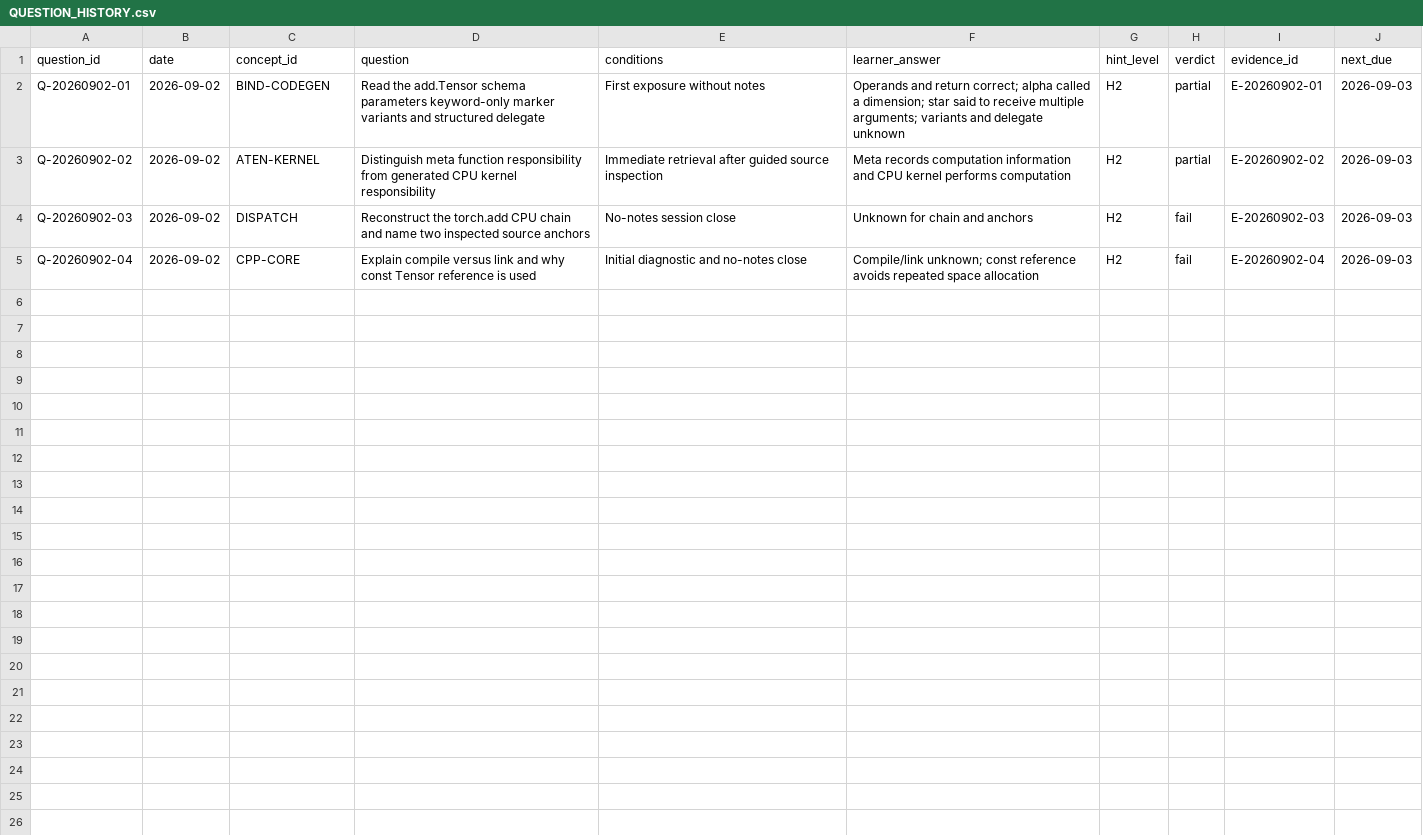
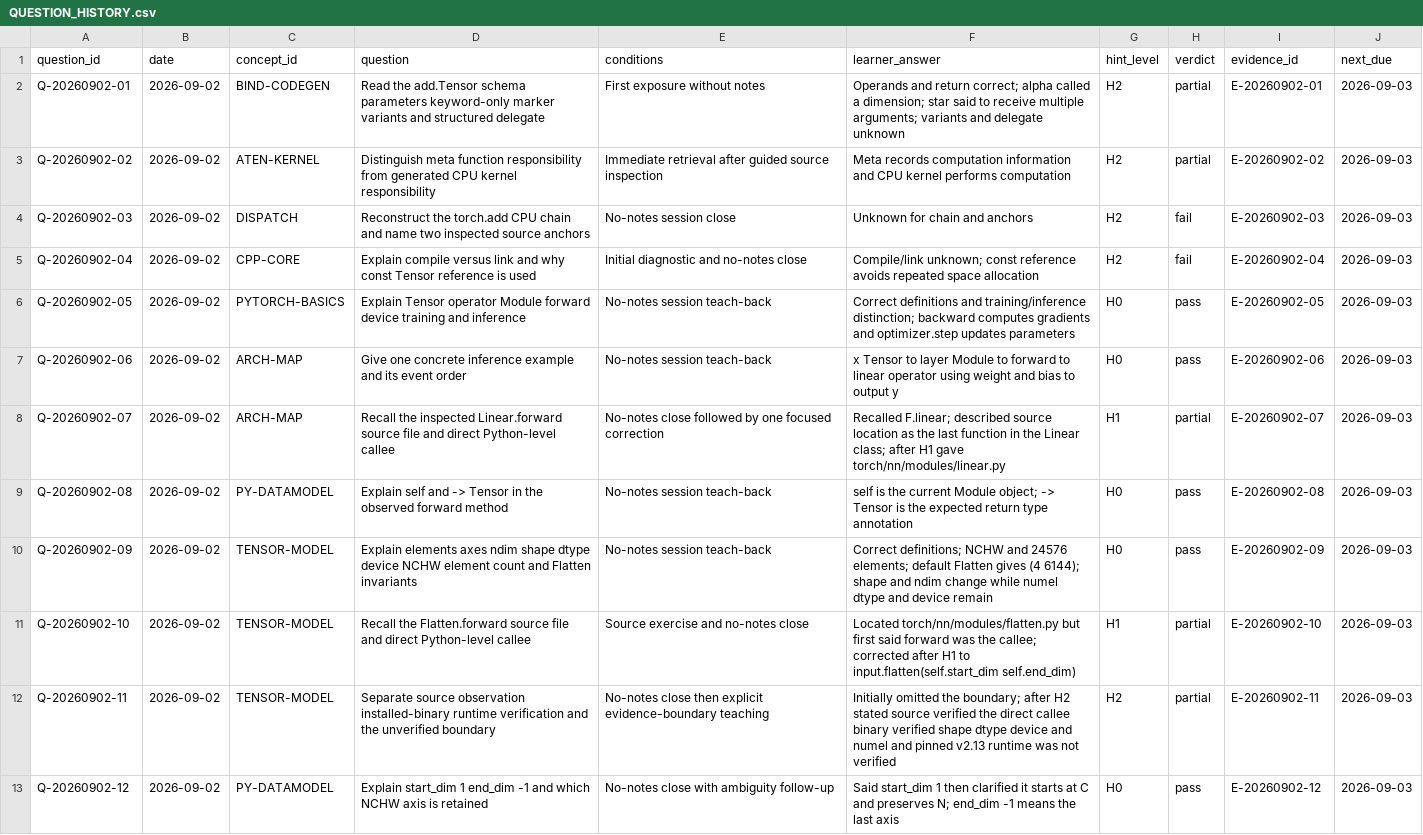
Before and after one commit to zennukenn/torch_learning_system, a CSV file: learning/QUESTION_HISTORY.csv, drawn as a sheet.

```diff
--- a/learning/QUESTION_HISTORY.csv
+++ b/learning/QUESTION_HISTORY.csv
@@ -5 +5,9 @@ Q-20260902-03,2026-09-02,DISPATCH,Reconstruct the torch.add CPU chain and name t
 Q-20260902-04,2026-09-02,CPP-CORE,Explain compile versus link and why const Tensor reference is used,Initial diagnostic and no-notes close,"Compile/link unknown; const reference avoids repeated space allocation",H2,fail,E-20260902-04,2026-09-03
+Q-20260902-05,2026-09-02,PYTORCH-BASICS,Explain Tensor operator Module forward device training and inference,No-notes session teach-back,"Correct definitions and training/inference distinction; backward computes gradients and optimizer.step updates parameters",H0,pass,E-20260902-05,2026-09-03
+Q-20260902-06,2026-09-02,ARCH-MAP,Give one concrete inference example and its event order,No-notes session teach-back,"x Tensor to layer Module to forward to linear operator using weight and bias to output y",H0,pass,E-20260902-06,2026-09-03
+Q-20260902-07,2026-09-02,ARCH-MAP,Recall the inspected Linear.forward source file and direct Python-level callee,No-notes close followed by one focused correction,"Recalled F.linear; described source location as the last function in the Linear class; after H1 gave torch/nn/modules/linear.py",H1,partial,E-20260902-07,2026-09-03
+Q-20260902-08,2026-09-02,PY-DATAMODEL,Explain self and -> Tensor in the observed forward method,No-notes session teach-back,"self is the current Module object; -> Tensor is the expected return type annotation",H0,pass,E-20260902-08,2026-09-03
+Q-20260902-09,2026-09-02,TENSOR-MODEL,Explain elements axes ndim shape dtype device NCHW element count and Flatten invariants,No-notes session teach-back,"Correct definitions; NCHW and 24576 elements; default Flatten gives (4 6144); shape and ndim change while numel dtype and device remain",H0,pass,E-20260902-09,2026-09-03
+Q-20260902-10,2026-09-02,TENSOR-MODEL,Recall the Flatten.forward source file and direct Python-level callee,Source exercise and no-notes close,"Located torch/nn/modules/flatten.py but first said forward was the callee; corrected after H1 to input.flatten(self.start_dim self.end_dim)",H1,partial,E-20260902-10,2026-09-03
+Q-20260902-11,2026-09-02,TENSOR-MODEL,Separate source observation installed-binary runtime verification and the unverified boundary,No-notes close then explicit evidence-boundary teaching,"Initially omitted the boundary; after H2 stated source verified the direct callee binary verified shape dtype device and numel and pinned v2.13 runtime was not verified",H2,partial,E-20260902-11,2026-09-03
+Q-20260902-12,2026-09-02,PY-DATAMODEL,Explain start_dim 1 end_dim -1 and which NCHW axis is retained,No-notes close with ambiguity follow-up,"Said start_dim 1 then clarified it starts at C and preserves N; end_dim -1 means the last axis",H0,pass,E-20260902-12,2026-09-03
```
Also changed, not shown: learning/EVIDENCE_LOG.csv, learning/MASTERY.csv, 10 other files.
